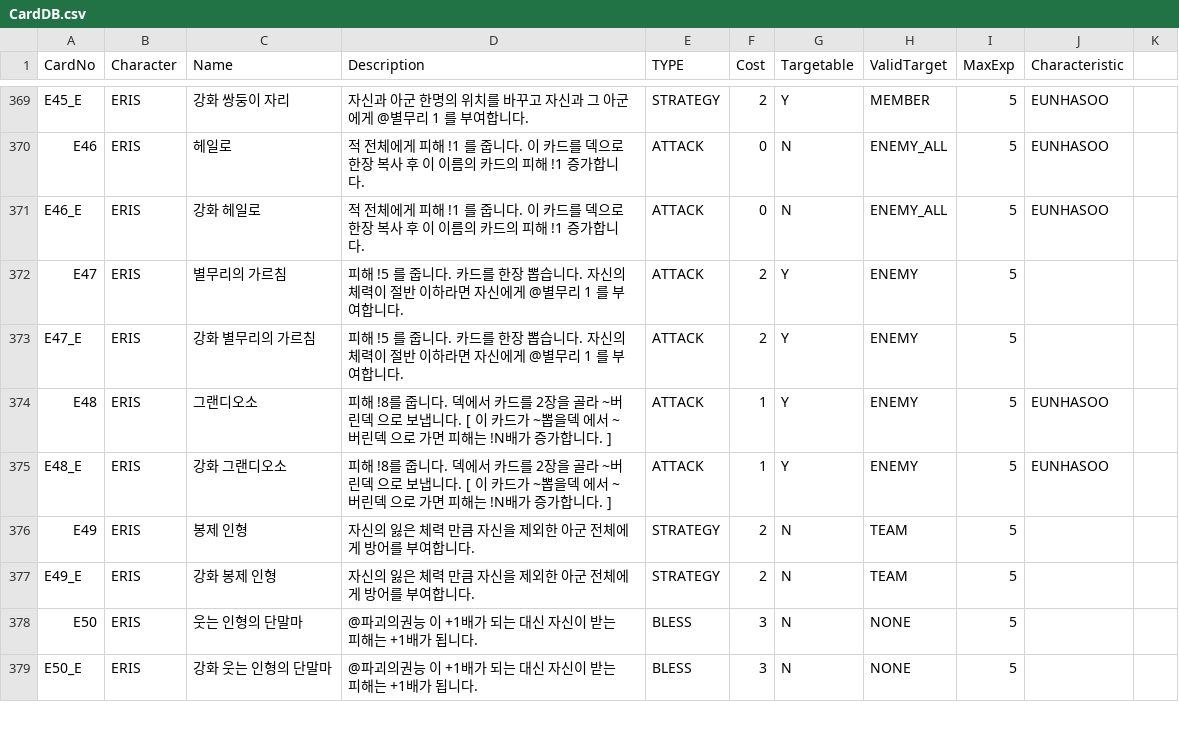
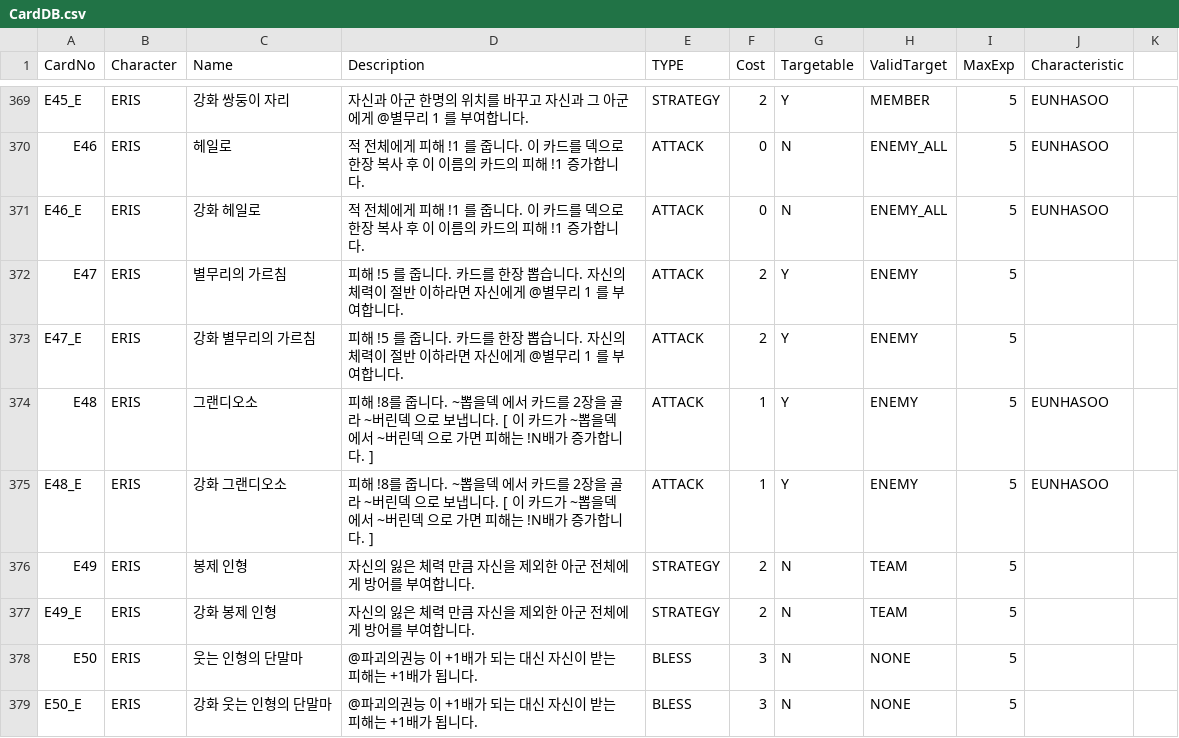
Before and after one commit to garrdip/BlackOcean, a CSV file: Assets/Resources/DB/CardDB.csv, drawn as a sheet; only a part is shown, gaps mark what is left out.

Commit message:
1. 에리스 카드중 덱에서 선택하는 카드들에 사용할 maxSeletableCardCount SyncVar 변수 추가 및 카드의 서버 호출에서 해당값 설정하도록 변경 2. 팝업 요청 카드의 경우 서버에서 먼저 카드 정보에 따라 DeckAction 값을 분기 처리 하여 TargetRpc를 호출하도록 변경 3. DeckSelectPopUp의 확인 버튼 기능을 카드 정보에 따라 분기처리 되도록 변경 4. 하나의 팝업에서 2개의 덱 정보를 확인할 수 있는 DeckMultipleSelectPopUp 추가(에리스 - '공허를 만지는 자' 카드에 사용)
Change-Id: I6e8431ebe4ebe3237057571e86af673d6916fe08

```diff
--- a/Assets/Resources/DB/CardDB.csv
+++ b/Assets/Resources/DB/CardDB.csv
@@ -373,4 +373,4 @@ E47,ERIS,별무리의 가르침,피해 !5 를 줍니다. 카드를 한장 뽑습
 E47_E,ERIS,강화 별무리의 가르침,피해 !5 를 줍니다. 카드를 한장 뽑습니다. 자신의 체력이 절반 이하라면 자신에게 @별무리 1 를 부여합니다.,ATTACK,2,Y,ENEMY,5,,
-E48,ERIS,그랜디오소,피해 !8를 줍니다. 덱에서 카드를 2장을 골라 ~버린덱 으로 보냅니다. [ 이 카드가 ~뽑을덱 에서 ~버린덱 으로 가면 피해는 !N배가 증가합니다. ],ATTACK,1,Y,ENEMY,5,EUNHASOO,
-E48_E,ERIS,강화 그랜디오소,피해 !8를 줍니다. 덱에서 카드를 2장을 골라 ~버린덱 으로 보냅니다. [ 이 카드가 ~뽑을덱 에서 ~버린덱 으로 가면 피해는 !N배가 증가합니다. ],ATTACK,1,Y,ENEMY,5,EUNHASOO,
+E48,ERIS,그랜디오소,피해 !8를 줍니다. ~뽑을덱 에서 카드를 2장을 골라 ~버린덱 으로 보냅니다. [ 이 카드가 ~뽑을덱 에서 ~버린덱 으로 가면 피해는 !N배가 증가합니다. ],ATTACK,1,Y,ENEMY,5,EUNHASOO,
+E48_E,ERIS,강화 그랜디오소,피해 !8를 줍니다. ~뽑을덱 에서 카드를 2장을 골라 ~버린덱 으로 보냅니다. [ 이 카드가 ~뽑을덱 에서 ~버린덱 으로 가면 피해는 !N배가 증가합니다. ],ATTACK,1,Y,ENEMY,5,EUNHASOO,
 E49,ERIS,봉제 인형,자신의 잃은 체력 만큼 자신을 제외한 아군 전체에게 방어를 부여합니다.,STRATEGY,2,N,TEAM,5,,
```
Also changed, not shown: 12 other files.
